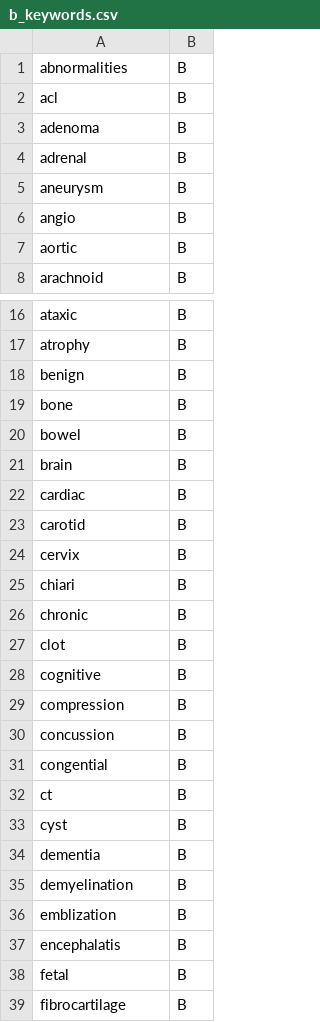
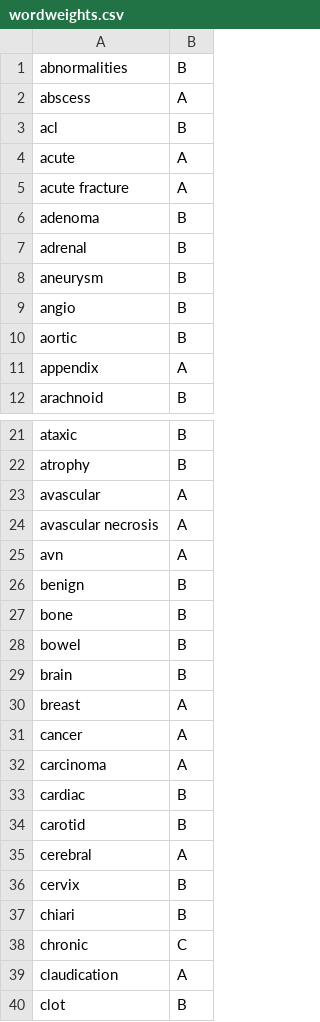
Before and after one commit to UBC-CIC/vch-mri, a CSV file: csv/wordweights.csv (was csv/b_keywords.csv), drawn as a sheet; only a part is shown, gaps mark what is left out; the shorter side is filled out with more unchanged rows; the diff covers the shown part only.

```diff
--- a/csv/b_keywords.csv
+++ b/csv/wordweights.csv
@@ -1,3 +1,6 @@
 abnormalities,B
+abscess,A
 acl,B
+acute,A
+acute fracture,A
 adenoma ,B
@@ -7,2 +10,3 @@ angio,B
 aortic,B
+appendix,A
 arachnoid,B
@@ -17,2 +22,5 @@ ataxic,B
 atrophy,B
+avascular ,A
+avascular necrosis  ,A
+avn,A
 benign,B
@@ -21,7 +29,12 @@ bowel,B
 brain,B
+breast ,A
+cancer ,A
+carcinoma ,A
 cardiac,B
 carotid,B
+cerebral,A
 cervix,B
 chiari,B
-chronic,B
+chronic,C
+claudication ,A
 clot,B
```
Also changed, not shown: 39 added rows and 5 edited cells elsewhere in this file, csv/spellchecker.csv, 14 other files.
